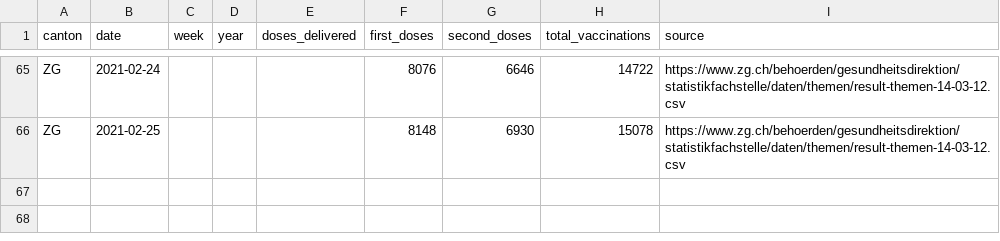
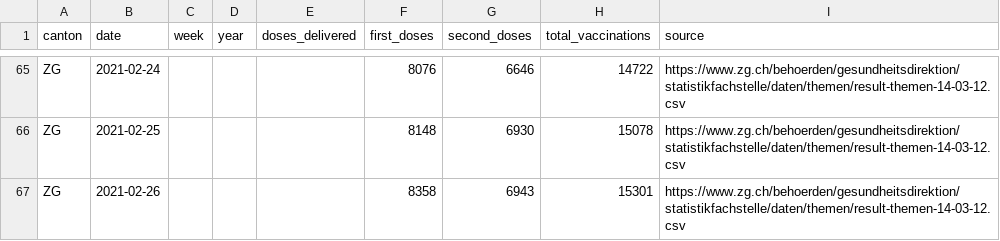
Before and after one commit to maekke/vaccination_data, a CSV file: vaccination_data_zg.csv, drawn as a sheet; only a part is shown, gaps mark what is left out; the diff names each change by its address in the sheet, - before the commit and + after, or states it on an @@ line.

```diff
--- a/vaccination_data_zg.csv
+++ b/vaccination_data_zg.csv
+row 67: ZG | 2021-02-26 |  |  |  | 8358 | 6943 | 15301 | https://www.zg.ch/behoerden/gesundheitsdirektion/statistikfachstelle/daten/themen/result-themen-14-03-12.csv
```
Also changed, not shown: vaccination_data_bs.csv, vaccination_data_total.csv.
